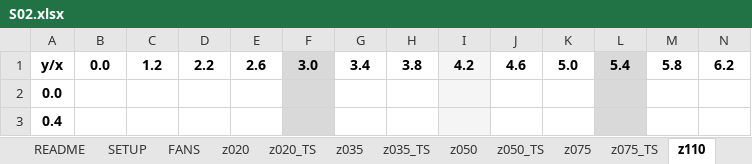
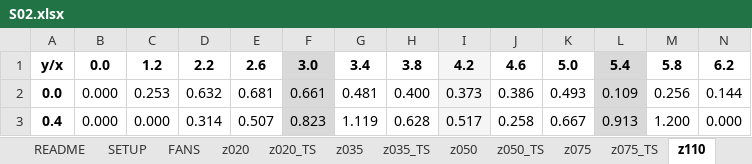
Before and after one commit to GH-X-ST/Nausicaa, an Excel workbook: B_Thermal/S02.xlsx, sheet z110, drawn as a sheet; only a part is shown; values as stored, in another font and other column widths than the file's, no borders; conditional formats not drawn; the diff covers the shown part only; the diff names each change by its address in the sheet, - before the commit and + after, or states it on an @@ line.

```diff
--- a/B_Thermal/S02.xlsx (sheet z110)
+++ b/B_Thermal/S02.xlsx (sheet z110)
-B2:B3: (empty)
+B2:B3: 0.000
-C2: (empty)
+C2: 0.253
-D2: (empty)
+D2: 0.632
-E2: (empty)
+E2: 0.681
-F2: (empty)
+F2: 0.661
-G2: (empty)
+G2: 0.481
-H2: (empty)
+H2: 0.400
-I2: (empty)
+I2: 0.373
-J2: (empty)
+J2: 0.386
-K2: (empty)
+K2: 0.493
-L2: (empty)
+L2: 0.109
-M2: (empty)
+M2: 0.256
-N2: (empty)
+N2: 0.144
-C3: (empty)
+C3: 0.000
-D3: (empty)
+D3: 0.314
-E3: (empty)
+E3: 0.507
-F3: (empty)
+F3: 0.823
-G3: (empty)
+G3: 1.119
-H3: (empty)
+H3: 0.628
-I3: (empty)
+I3: 0.517
-J3: (empty)
+J3: 0.258
-K3: (empty)
+K3: 0.667
-L3: (empty)
+L3: 0.913
-M3: (empty)
+M3: 1.200
-N3: (empty)
+N3: 0.000
```
Also changed, not shown: 169 edited cells elsewhere in this sheet, sheet z220, sheet z160, sheet z075, sheet z110_TS, sheet z160_TS, sheet z075_TS, 1 more sheet.
